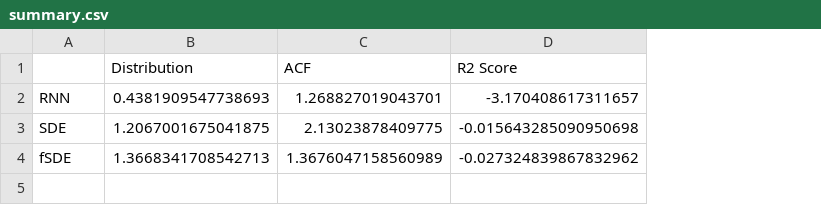
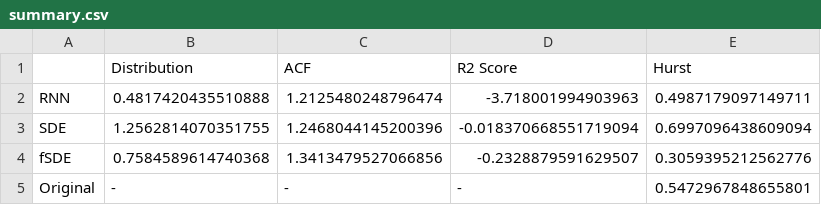
Before and after one commit to KoheiHayashi0826/Fractional-SDE-Net, a CSV file: result/SX5E/summary.csv, drawn as a sheet; the diff names each change by its address in the sheet, - before the commit and + after, or states it on an @@ line.

```diff
--- a/result/SX5E/summary.csv
+++ b/result/SX5E/summary.csv
+column E (Hurst), rows 2-4: 0.4987179097149711 | 0.6997096438609094 | 0.3059395212562776
-B2 (Distribution): 0.4381909547738693
+B2 (Distribution): 0.4817420435510888
-C2 (ACF): 1.268827019043701
+C2 (ACF): 1.2125480248796474
-D2 (R2 Score): -3.170408617311657
+D2 (R2 Score): -3.718001994903963
-B3 (Distribution): 1.2067001675041875
+B3 (Distribution): 1.2562814070351755
-C3 (ACF): 2.13023878409775
+C3 (ACF): 1.2468044145200396
-D3 (R2 Score): -0.015643285090950698
+D3 (R2 Score): -0.018370668551719094
-B4 (Distribution): 1.3668341708542713
+B4 (Distribution): 0.7584589614740368
-C4 (ACF): 1.3676047158560989
+C4 (ACF): 1.3413479527066856
-D4 (R2 Score): -0.027324839867832962
+D4 (R2 Score): -0.2328879591629507
+row 5: Original | - | - | - | 0.5472967848655801
```
Also changed, not shown: result/SPX/path_csv/SDE.csv, result/SPX/path_csv/fSDE.csv, 57 other files.
